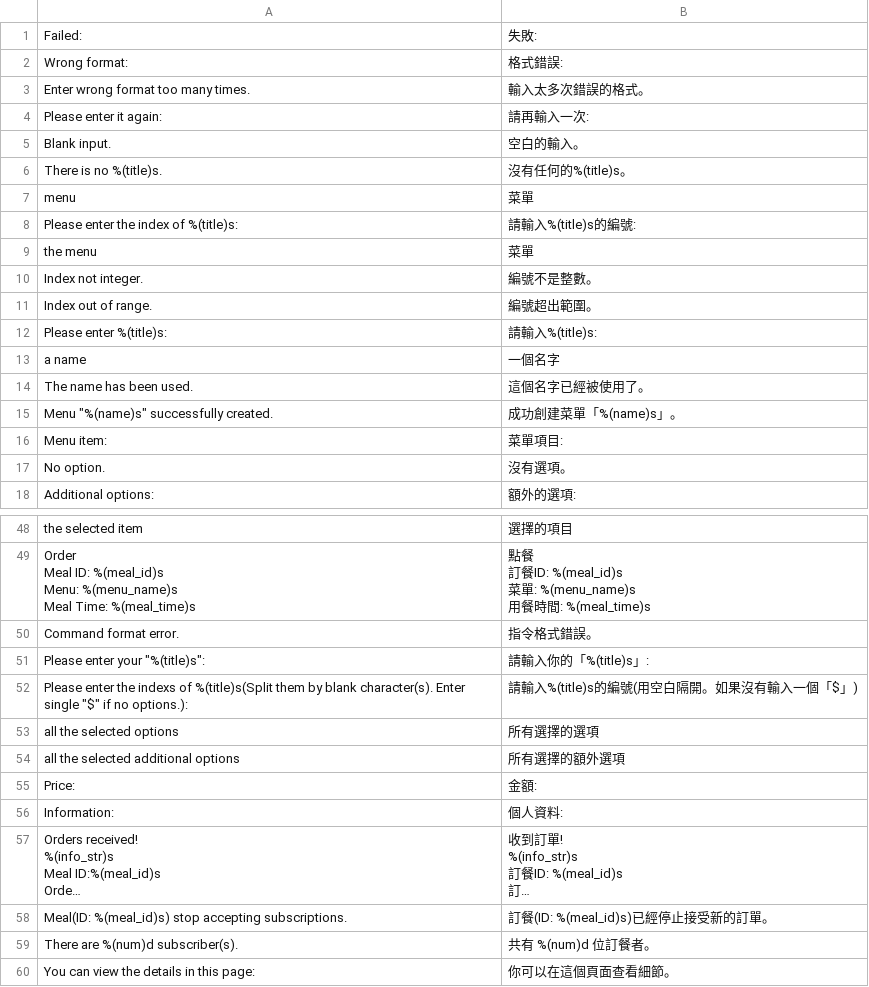
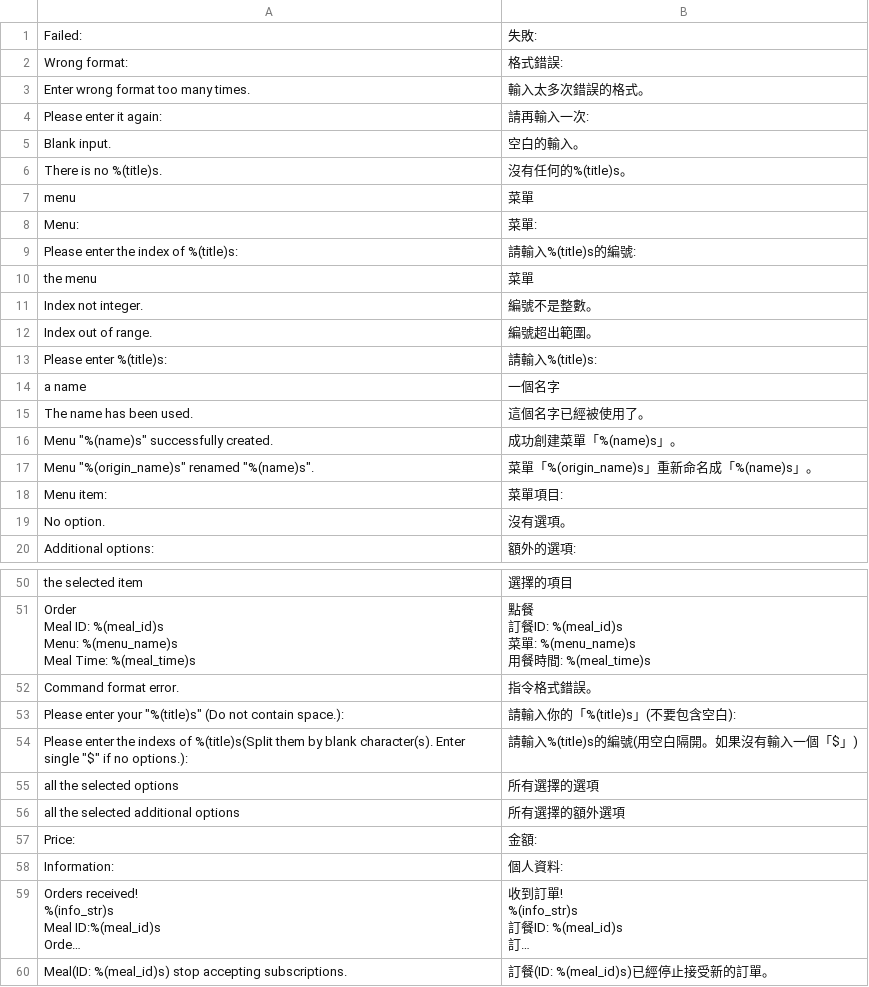
Before and after one commit to samsam2310/MealTime, a CSV file: mealtime/utils/locale/zh_TW.csv, drawn as a sheet; only a part is shown, gaps mark what is left out; the shorter side is filled out with more unchanged rows; long unchanged cells end in ….

```diff
--- a/mealtime/utils/locale/zh_TW.csv
+++ b/mealtime/utils/locale/zh_TW.csv
@@ -7,2 +7,3 @@
 "menu","菜單"
+"Menu:","菜單:"
 "Please enter the index of %(title)s:","請輸入%(title)s的編號:"
@@ -15,2 +16,3 @@
 "Menu ""%(name)s"" successfully created.","成功創建菜單「%(name)s」。"
+"Menu ""%(origin_name)s"" renamed ""%(name)s"".","菜單「%(origin_name)s」重新命名成「%(name)s」。"
 "Menu item:","菜單項目:"
@@ -74,3 +76,3 @@ Meal Time: %(meal_time)s","點餐
 "Command format error.","指令格式錯誤。"
-"Please enter your ""%(title)s"":","請輸入你的「%(title)s」:"
+"Please enter your ""%(title)s"" (Do not contain space.):","請輸入你的「%(title)s」(不要包含空白):"
 "Please enter the indexs of %(title)s(Split them by blank character(s). Enter single ""$"" if no options.):","請輸入%(title)s的編號(用空白隔開。如果沒有輸入一個「$」)"
```
Also changed, not shown: 2 other files.
